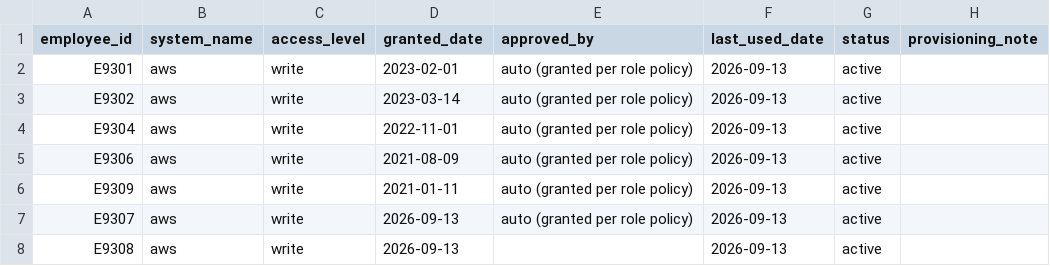
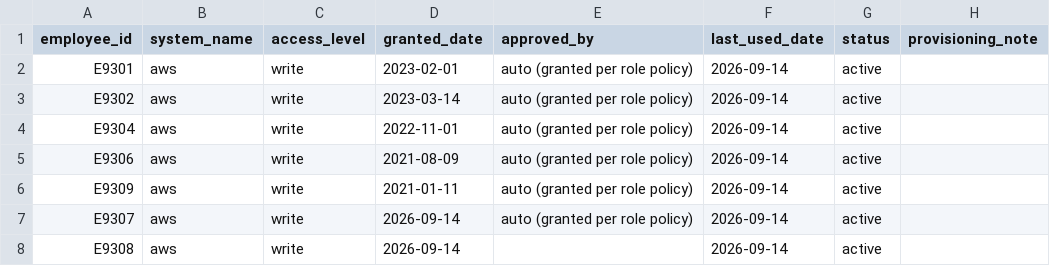
Before and after one commit to dotMR/access-review-agent, a CSV file: data/access_aws.csv, drawn as a sheet.

```diff
--- a/data/access_aws.csv
+++ b/data/access_aws.csv
@@ -1,8 +1,8 @@
 employee_id,system_name,access_level,granted_date,approved_by,last_used_date,status,provisioning_note
-E9301,aws,write,2023-02-01,auto (granted per role policy),2026-09-13,active,
-E9302,aws,write,2023-03-14,auto (granted per role policy),2026-09-13,active,
-E9304,aws,write,2022-11-01,auto (granted per role policy),2026-09-13,active,
-E9306,aws,write,2021-08-09,auto (granted per role policy),2026-09-13,active,
-E9309,aws,write,2021-01-11,auto (granted per role policy),2026-09-13,active,
-E9307,aws,write,2026-09-13,auto (granted per role policy),2026-09-13,active,
-E9308,aws,write,2026-09-13,,2026-09-13,active,
+E9301,aws,write,2023-02-01,auto (granted per role policy),2026-09-14,active,
+E9302,aws,write,2023-03-14,auto (granted per role policy),2026-09-14,active,
+E9304,aws,write,2022-11-01,auto (granted per role policy),2026-09-14,active,
+E9306,aws,write,2021-08-09,auto (granted per role policy),2026-09-14,active,
+E9309,aws,write,2021-01-11,auto (granted per role policy),2026-09-14,active,
+E9307,aws,write,2026-09-14,auto (granted per role policy),2026-09-14,active,
+E9308,aws,write,2026-09-14,,2026-09-14,active,
```
Also changed, not shown: data/access_github.csv, data/access_salesforce.csv, 3 other files.
